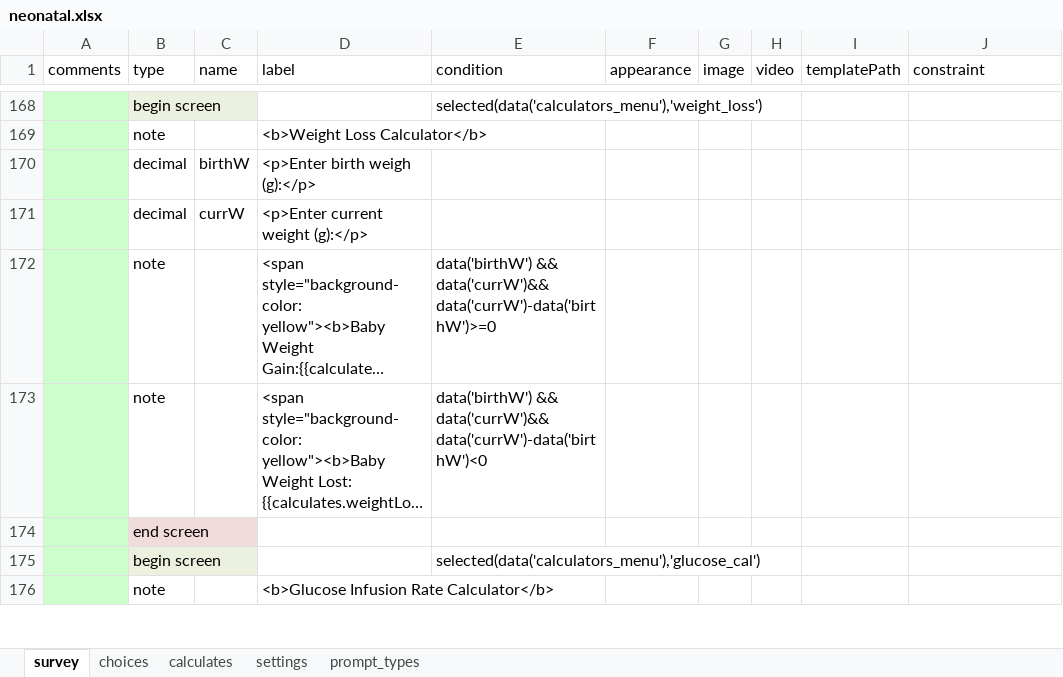
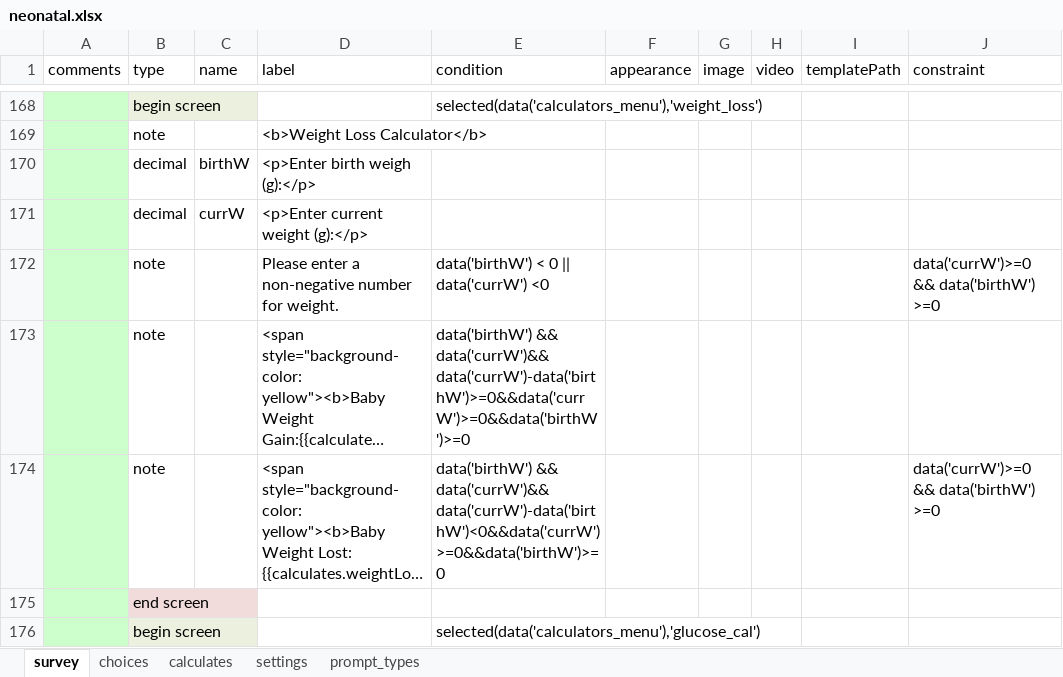
Before and after one commit to xiaoj/481web, an Excel workbook: neonatal/neonatal.xlsx, sheet survey, drawn as a sheet; only a part is shown, gaps mark what is left out; the shorter side is filled out with more unchanged rows; long unchanged cells end in …; values as stored, in another font and other column widths than the file's, no borders; addresses are those after the commit; the diff names each change by its address in the sheet, - before the commit and + after, or states it on an @@ line.

Commit message:
make sure not negative input for weight lost calculator

```diff
--- a/neonatal/neonatal.xlsx (sheet survey)
+++ b/neonatal/neonatal.xlsx (sheet survey)
+row 172:  | note |  | Please enter a non-negative number for weight. | data('birthW') < 0 || data('currW') <0 |  |  |  |  | data('currW')>=0 && data('birthW') >=0
-E173 (condition): data('birthW') && data('currW')&&data('currW')-data('birthW')>=0
+E173 (condition): data('birthW') && data('currW')&&data('currW')-data('birthW')>=0&&data('currW')>=0&&data('birthW')>=0
-E174 (condition): data('birthW') && data('currW')&&data('currW')-data('birthW')<0
+E174 (condition): data('birthW') && data('currW')&&data('currW')-data('birthW')<0&&data('currW')>=0&&data('birthW')>=0
-J174 (constraint): (empty)
+J174 (constraint): data('currW')>=0 && data('birthW') >=0
```
Also changed, not shown: 1 other file.
